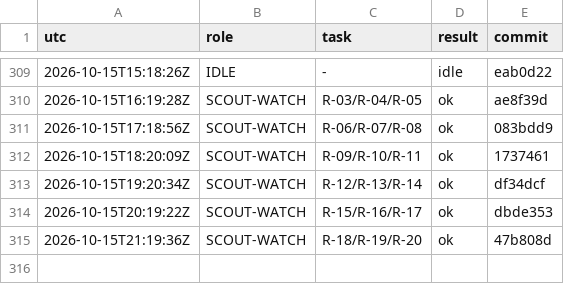
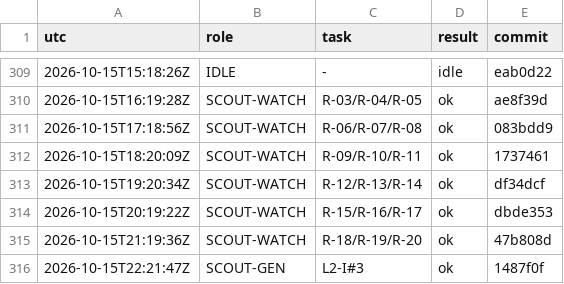
Before and after one commit to YinchenChang/aim, a TSV file: query/RUNLOG.tsv, drawn as a sheet; only a part is shown, gaps mark what is left out.

```diff
--- a/query/RUNLOG.tsv
+++ b/query/RUNLOG.tsv
@@ -315 +315,2 @@ utc	role	task	result	commit
 2026-10-15T21:19:36Z	SCOUT-WATCH	R-18/R-19/R-20	ok	47b808d
+2026-10-15T22:21:47Z	SCOUT-GEN	L2-I#3	ok	1487f0f
```
Also changed, not shown: 6 other files.
